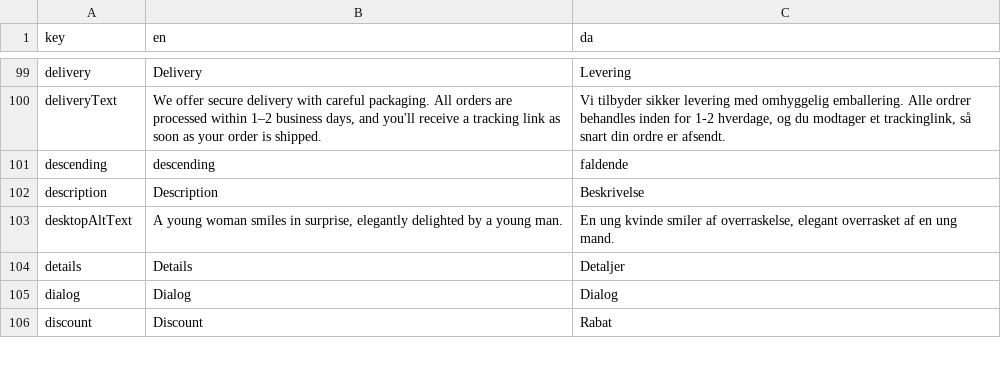
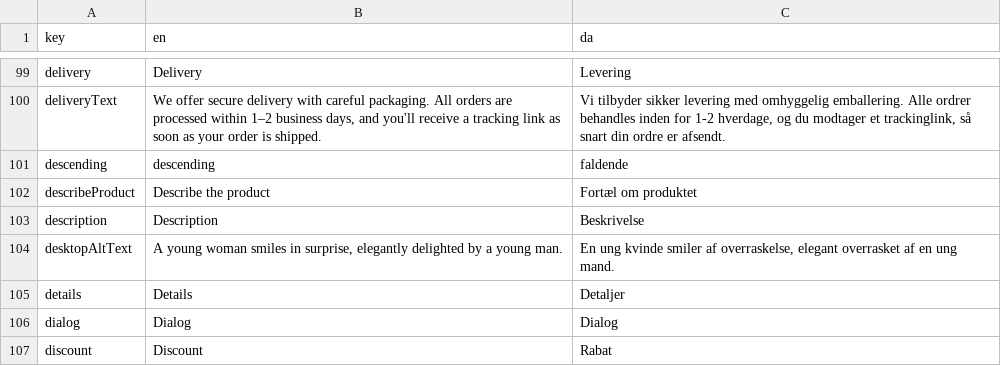
Before and after one commit to jardenna/shop, a CSV file: src/locales/translation.csv, drawn as a sheet; only a part is shown, gaps mark what is left out; the diff names each change by its address in the sheet, - before the commit and + after, or states it on an @@ line.

```diff
--- a/src/locales/translation.csv
+++ b/src/locales/translation.csv
+row 102: describeProduct | Describe the product | Fortæl om produktet
```
Also changed, not shown: 10 other files.
